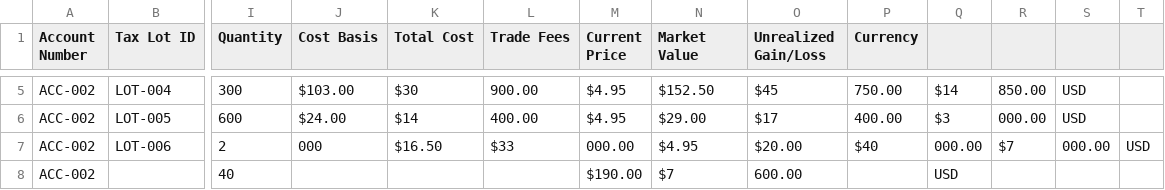
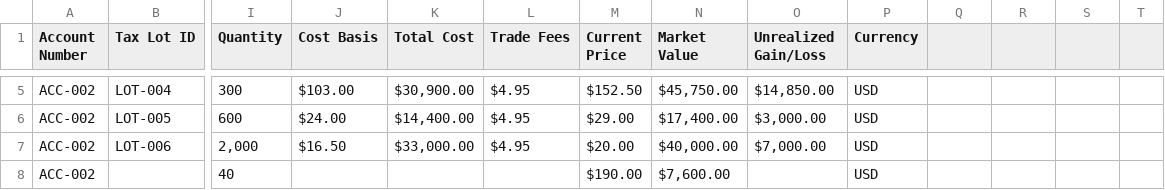
Before and after one commit to Brice-Financial-Projects/HedgeForge, a CSV file: data/raw/portfolio_acc002_ira_clean.csv, drawn as a sheet; only a part is shown, gaps mark what is left out; the diff covers the shown part only; the diff names each change by its address in the sheet, - before the commit and + after, or states it on an @@ line.

```diff
--- a/data/raw/portfolio_acc002_ira_clean.csv
+++ b/data/raw/portfolio_acc002_ira_clean.csv
-K5 (Total Cost): $30
+K5 (Total Cost): $30,900.00
-L5 (Trade Fees): 900.00
+L5 (Trade Fees): $4.95
-M5 (Current Price): $4.95
+M5 (Current Price): $152.50
-N5 (Market Value): $152.50
+N5 (Market Value): $45,750.00
-O5 (Unrealized Gain/Loss): $45
+O5 (Unrealized Gain/Loss): $14,850.00
-P5 (Currency): 750.00
+P5 (Currency): USD
-Q5: $14
+Q5: (empty)
-R5: 850.00
+R5: (empty)
-S5:S6: USD
+S5:S6: (empty)
-K6 (Total Cost): $14
+K6 (Total Cost): $14,400.00
-L6 (Trade Fees): 400.00
+L6 (Trade Fees): $4.95
-M6 (Current Price): $4.95
+M6 (Current Price): $29.00
-N6 (Market Value): $29.00
+N6 (Market Value): $17,400.00
-O6 (Unrealized Gain/Loss): $17
+O6 (Unrealized Gain/Loss): $3,000.00
-P6 (Currency): 400.00
+P6 (Currency): USD
-Q6: $3
+Q6: (empty)
-R6: 000.00
+R6: (empty)
-I7 (Quantity): 2
+I7 (Quantity): 2,000
-J7 (Cost Basis): 000
+J7 (Cost Basis): $16.50
-K7 (Total Cost): $16.50
+K7 (Total Cost): $33,000.00
-L7 (Trade Fees): $33
+L7 (Trade Fees): $4.95
-M7 (Current Price): 000.00
+M7 (Current Price): $20.00
-N7 (Market Value): $4.95
+N7 (Market Value): $40,000.00
-O7 (Unrealized Gain/Loss): $20.00
+O7 (Unrealized Gain/Loss): $7,000.00
-P7 (Currency): $40
+P7 (Currency): USD
-Q7: 000.00
+Q7: (empty)
-R7: $7
+R7: (empty)
-S7: 000.00
+S7: (empty)
-T7: USD
+T7: (empty)
-N8 (Market Value): $7
+N8 (Market Value): $7,600.00
-O8 (Unrealized Gain/Loss): 600.00
+O8 (Unrealized Gain/Loss): (empty)
-P8 (Currency): (empty)
+P8 (Currency): USD
-Q8: USD
+Q8: (empty)
```
Also changed, not shown: 152 edited cells elsewhere in this file, data/raw/portfolio_acc001_taxable_clean.csv, 31 other files.
